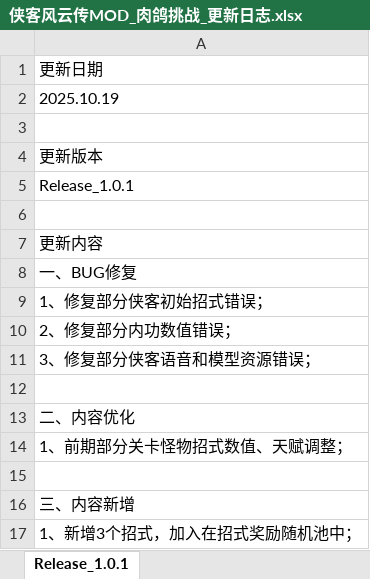
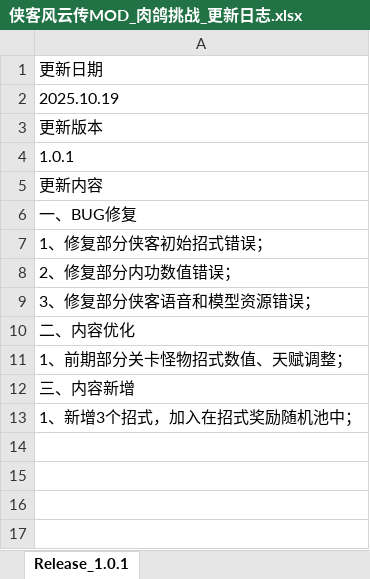
Before and after one commit to xiaozhuzzz/XiakePreMod, an Excel workbook: Design/日常文档/侠客风云传MOD_肉鸽挑战_更新日志.xlsx, sheet Release_1.0.1, drawn as a sheet; values as stored, in another font and other column widths than the file's, no borders; removed rows and columns are numbered as before the commit, all else as after; the diff names each change by its address in the sheet, - before the commit and + after, or states it on an @@ line.

Commit message:
修改
1、格式更改

```diff
--- a/Design/日常文档/侠客风云传MOD_肉鸽挑战_更新日志.xlsx (sheet Release_1.0.1)
+++ b/Design/日常文档/侠客风云传MOD_肉鸽挑战_更新日志.xlsx (sheet Release_1.0.1)
-row 3: (empty)
-A4: Release_1.0.1
+A4: 1.0.1
-row 6: (empty)
-row 12: (empty)
-row 15: (empty)
```
